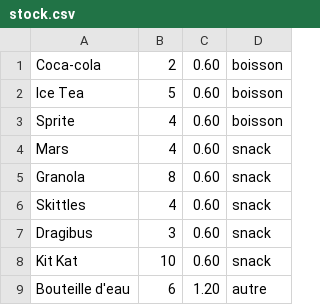
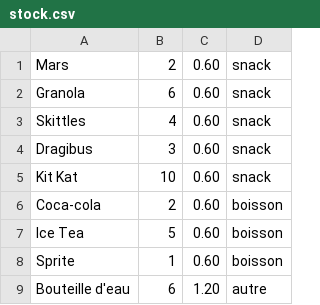
Before and after one commit to Aelysya/SnackStock, a CSV file: src/main/resources/main/snackstock/stock.csv, drawn as a sheet.

Commit message:
Ajout système de sauvegarde du stock dans un fichier csv

```diff
--- a/src/main/resources/main/snackstock/stock.csv
+++ b/src/main/resources/main/snackstock/stock.csv
@@ -1,6 +1,3 @@
-Coca-cola,2,0.60,boisson
-Ice Tea,5,0.60,boisson
-Sprite,4,0.60,boisson
-Mars,4,0.60,snack
-Granola,8,0.60,snack
+Mars,2,0.60,snack
+Granola,6,0.60,snack
 Skittles,4,0.60,snack
@@ -8,2 +5,5 @@ Dragibus,3,0.60,snack
 Kit Kat,10,0.60,snack
+Coca-cola,2,0.60,boisson
+Ice Tea,5,0.60,boisson
+Sprite,1,0.60,boisson
 Bouteille d'eau,6,1.20,autre
```
Also changed, not shown: 3 other files.
